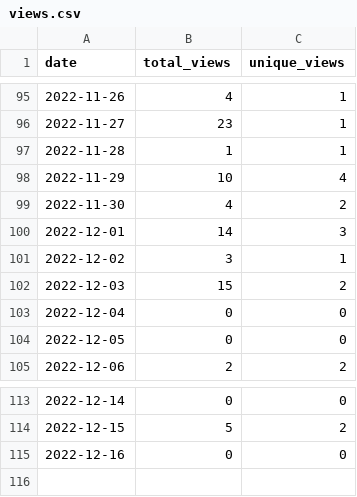
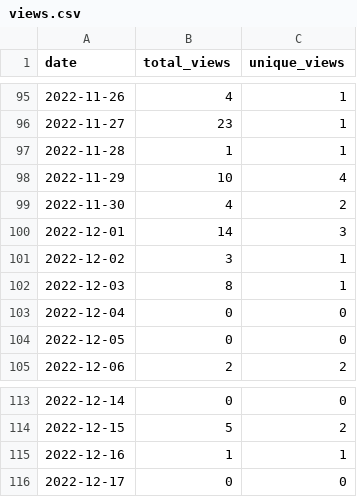
Before and after one commit to MatthewBentz/Comp2210, a CSV file: .traffic/views.csv, drawn as a sheet; only a part is shown, gaps mark what is left out.

```diff
--- a/.traffic/views.csv
+++ b/.traffic/views.csv
@@ -101,3 +101,3 @@ date,total_views,unique_views
 2022-12-02,3,1
-2022-12-03,15,2
+2022-12-03,8,1
 2022-12-04,0,0
@@ -114,2 +114,3 @@ date,total_views,unique_views
 2022-12-15,5,2
-2022-12-16,0,0
+2022-12-16,1,1
+2022-12-17,0,0
```
Also changed, not shown: .traffic/clones.csv, 3 other files.
